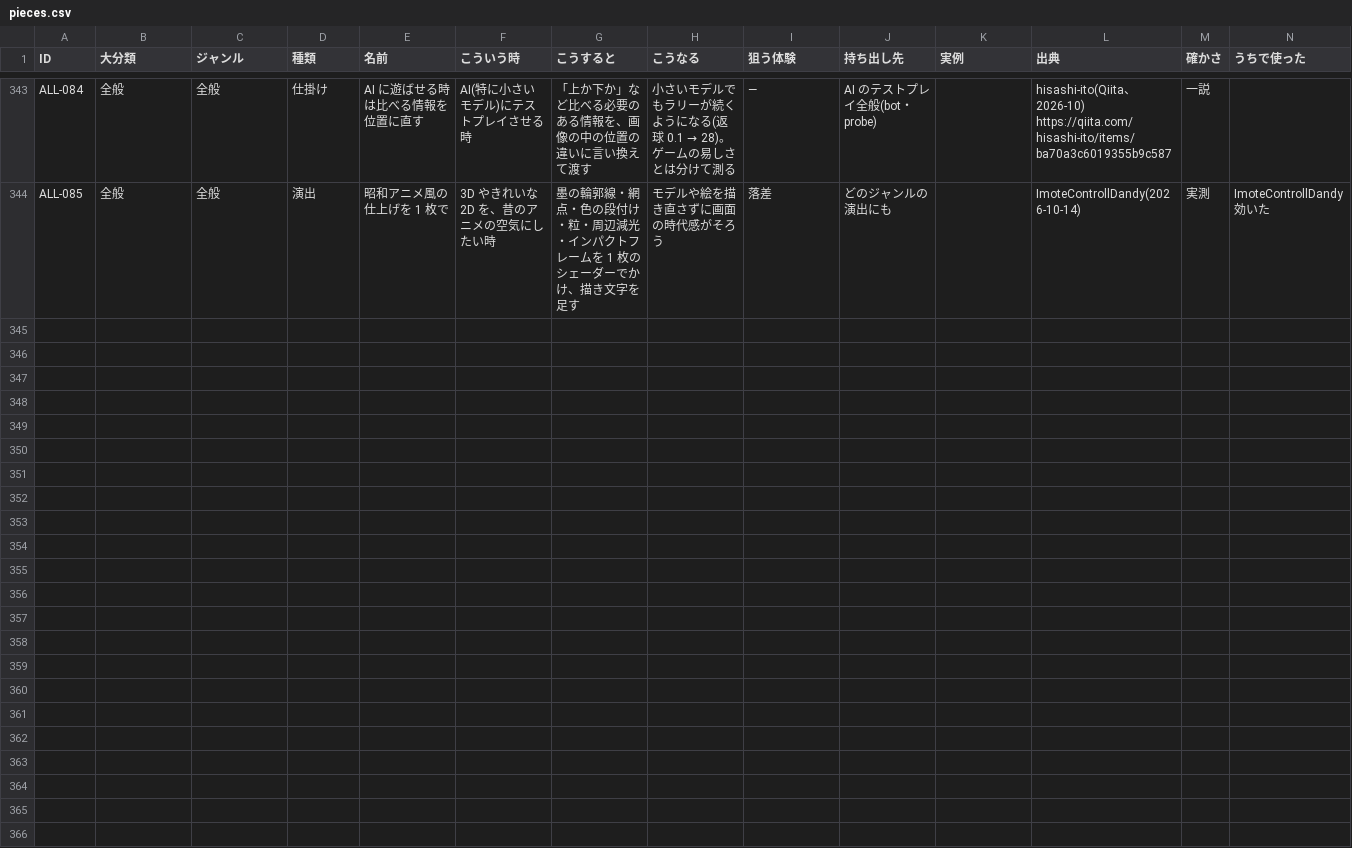
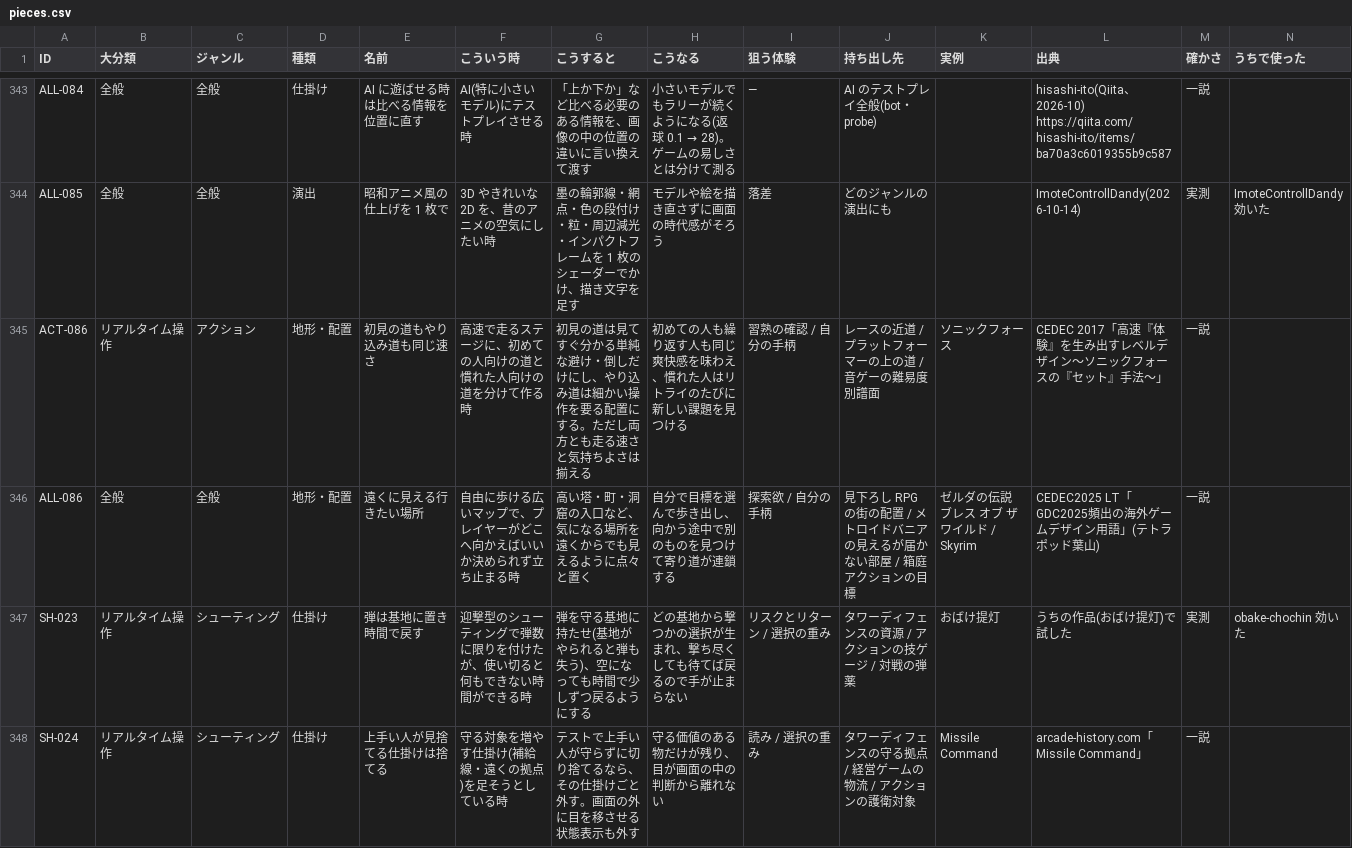
Before and after one commit to mukkii-game/Perfect_Dev_Environment, a CSV file: knowledge/tables/pieces.csv, drawn as a sheet; only a part is shown, gaps mark what is left out; rows hold the shown columns only; the diff covers the shown part only; the diff names each change by its address in the sheet, - before the commit and + after, or states it on an @@ line.

```diff
--- a/knowledge/tables/pieces.csv
+++ b/knowledge/tables/pieces.csv
+row 345: ACT-086 | リアルタイム操作 | アクション | 地形・配置 | 初見の道もやり込み道も同じ速さ | 高速で走るステージに、初めての人向けの道と慣れた人向けの道を分けて作る時 | 初見の道は見てすぐ分かる単純な避け・倒しだけにし、やり込み道は細かい操作を要る配置にする。ただし両方とも走る速さと気持ちよさは揃える | 初めての人も繰り返す人も同じ爽快感を味わえ、慣れた人はリトライのたびに新しい課題を見つける | 習熟の確認 / 自分の手柄 | レースの近道 / プラットフォーマーの上の道 / 音ゲーの難易度別譜面 | ソニックフォース | CEDEC 2017「高速『体験』を生み出すレベルデザイン～ソニックフォースの『セット』手法～」 | 一説
+row 346: ALL-086 | 全般 | 全般 | 地形・配置 | 遠くに見える行きたい場所 | 自由に歩ける広いマップで、プレイヤーがどこへ向かえばいいか決められず立ち止まる時 | 高い塔・町・洞窟の入口など、気になる場所を遠くからでも見えるように点々と置く | 自分で目標を選んで歩き出し、向かう途中で別のものを見つけて寄り道が連鎖する | 探索欲 / 自分の手柄 | 見下ろし RPG の街の配置 / メトロイドバニアの見えるが届かない部屋 / 箱庭アクションの目標 | ゼルダの伝説 ブレス オブ ザ ワイルド / Skyrim | CEDEC2025 LT「GDC2025頻出の海外ゲームデザイン用語」(テトラポッド葉山) | 一説
+row 347: SH-023 | リアルタイム操作 | シューティング | 仕掛け | 弾は基地に置き時間で戻す | 迎撃型のシューティングで弾数に限りを付けたが、使い切ると何もできない時間ができる時 | 弾を守る基地に持たせ(基地がやられると弾も失う)、空になっても時間で少しずつ戻るようにする | どの基地から撃つかの選択が生まれ、撃ち尽くしても待てば戻るので手が止まらない | リスクとリターン / 選択の重み | タワーディフェンスの資源 / アクションの技ゲージ / 対戦の弾薬 | おばけ提灯 | うちの作品(おばけ提灯)で試した | 実測 | obake-chochin 効いた
+row 348: SH-024 | リアルタイム操作 | シューティング | 仕掛け | 上手い人が見捨てる仕掛けは捨てる | 守る対象を増やす仕掛け(補給線・遠くの拠点)を足そうとしている時 | テストで上手い人が守らずに切り捨てるなら、その仕掛けごと外す。画面の外に目を移させる状態表示も外す | 守る価値のある物だけが残り、目が画面の中の判断から離れない | 読み / 選択の重み | タワーディフェンスの守る拠点 / 経営ゲームの物流 / アクションの護衛対象 | Missile Command | arcade-history.com「Missile Command」 | 一説
```
Also changed, not shown: 3 added rows elsewhere in this file, 1 other file.
